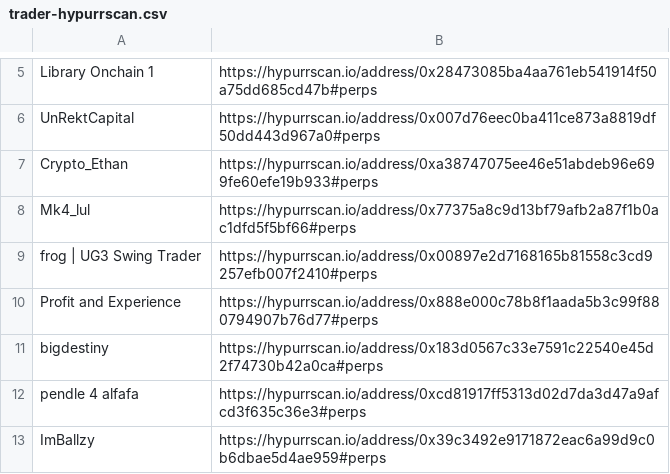
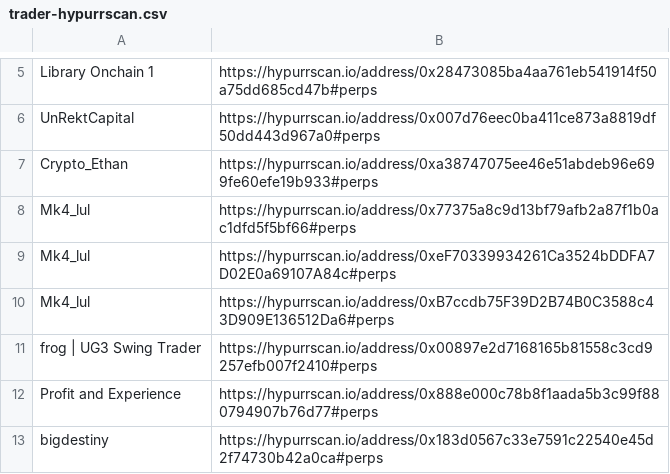
Before and after one commit to trooperisme/CEX-smw-holding-db, a CSV file: data/wallet-scraper/raw/trader-hypurrscan.csv, drawn as a sheet; only a part is shown, gaps mark what is left out; the shorter side is filled out with more unchanged rows; the diff names each change by its address in the sheet, - before the commit and + after, or states it on an @@ line.

Commit message:
Add Mk4_lul wallets to scheduled tracking

```diff
--- a/data/wallet-scraper/raw/trader-hypurrscan.csv
+++ b/data/wallet-scraper/raw/trader-hypurrscan.csv
+row 9: Mk4_lul | https://hypurrscan.io/address/0xeF70339934261Ca3524bDDFA7D02E0a69107A84c#perps
+row 10: Mk4_lul | https://hypurrscan.io/address/0xB7ccdb75F39D2B74B0C3588c43D909E136512Da6#perps
```
